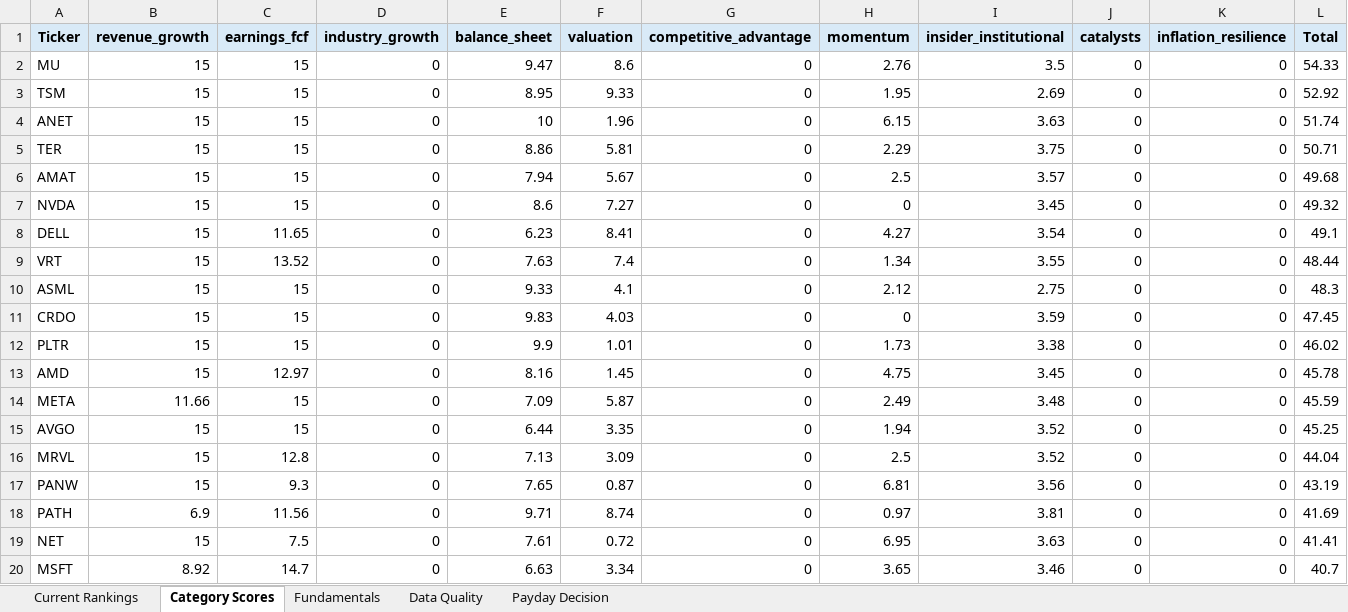
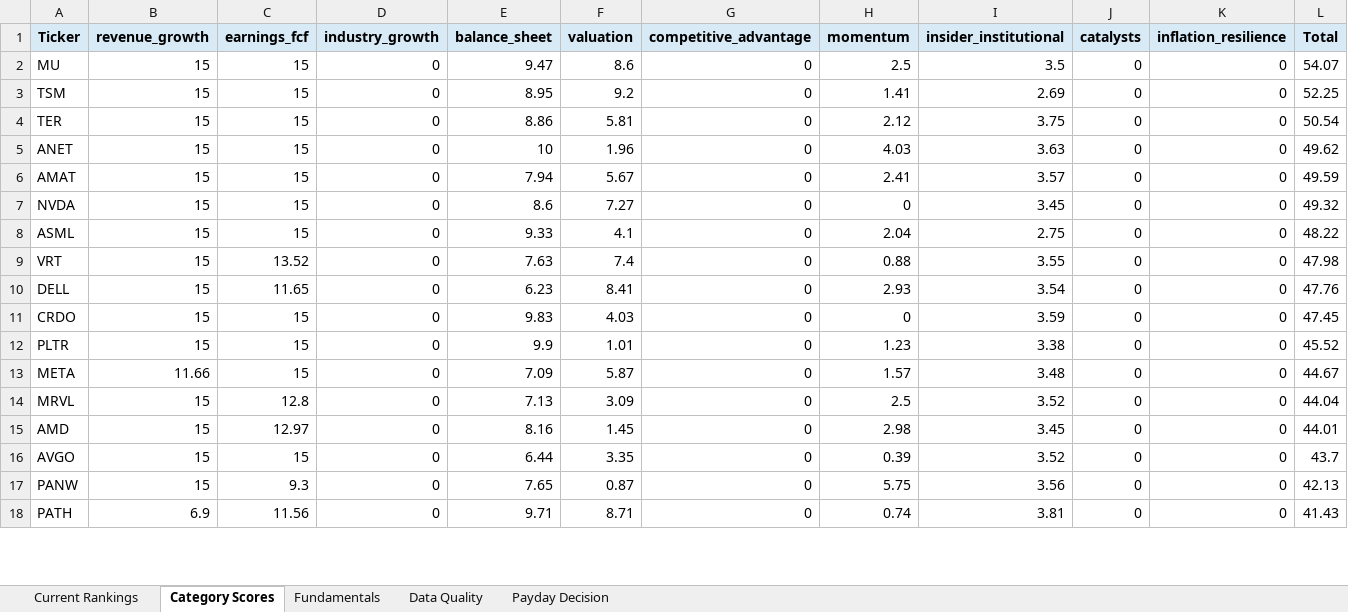
Before and after one commit to Grzesiak33/Version-2-Stock-Investment-Model, an Excel workbook: reports/investment_dashboard.xlsx, sheet Category Scores, drawn as a sheet; only a part is shown; values as stored, in another font and other column widths than the file's, no borders; removed rows and columns are numbered as before the commit, all else as after; the diff covers the shown part only; the diff names each change by its address in the sheet, - before the commit and + after, or states it on an @@ line.

```diff
--- a/reports/investment_dashboard.xlsx (sheet Category Scores)
+++ b/reports/investment_dashboard.xlsx (sheet Category Scores)
-H2 (momentum): 2.76
+H2 (momentum): 2.5
-L2 (Total): 54.33
+L2 (Total): 54.07
-F3 (valuation): 9.33
+F3 (valuation): 9.2
-H3 (momentum): 1.95
+H3 (momentum): 1.41
-L3 (Total): 52.92
+L3 (Total): 52.25
-row 4: ANET | 15 | 15 | 0 | 10 | 1.96 | 0 | 6.15 | 3.63 | 0 | 0 | 51.74
-H4 (momentum): 2.29
+H4 (momentum): 2.12
-L4 (Total): 50.71
+L4 (Total): 50.54
+row 5: ANET | 15 | 15 | 0 | 10 | 1.96 | 0 | 4.03 | 3.63 | 0 | 0 | 49.62
-H6 (momentum): 2.5
+H6 (momentum): 2.41
-L6 (Total): 49.68
+L6 (Total): 49.59
-row 8: DELL | 15 | 11.65 | 0 | 6.23 | 8.41 | 0 | 4.27 | 3.54 | 0 | 0 | 49.1
-row 9: VRT | 15 | 13.52 | 0 | 7.63 | 7.4 | 0 | 1.34 | 3.55 | 0 | 0 | 48.44
-H8 (momentum): 2.12
+H8 (momentum): 2.04
-L8 (Total): 48.3
+L8 (Total): 48.22
+row 9: VRT | 15 | 13.52 | 0 | 7.63 | 7.4 | 0 | 0.88 | 3.55 | 0 | 0 | 47.98
+row 10: DELL | 15 | 11.65 | 0 | 6.23 | 8.41 | 0 | 2.93 | 3.54 | 0 | 0 | 47.76
-H12 (momentum): 1.73
+H12 (momentum): 1.23
-L12 (Total): 46.02
+L12 (Total): 45.52
-row 13: AMD | 15 | 12.97 | 0 | 8.16 | 1.45 | 0 | 4.75 | 3.45 | 0 | 0 | 45.78
-H13 (momentum): 2.49
+H13 (momentum): 1.57
-L13 (Total): 45.59
+L13 (Total): 44.67
-row 15: AVGO | 15 | 15 | 0 | 6.44 | 3.35 | 0 | 1.94 | 3.52 | 0 | 0 | 45.25
+row 15: AMD | 15 | 12.97 | 0 | 8.16 | 1.45 | 0 | 2.98 | 3.45 | 0 | 0 | 44.01
+row 16: AVGO | 15 | 15 | 0 | 6.44 | 3.35 | 0 | 0.39 | 3.52 | 0 | 0 | 43.7
-H17 (momentum): 6.81
+H17 (momentum): 5.75
-L17 (Total): 43.19
+L17 (Total): 42.13
-F18 (valuation): 8.74
+F18 (valuation): 8.71
-H18 (momentum): 0.97
+H18 (momentum): 0.74
-L18 (Total): 41.69
+L18 (Total): 41.43
-row 19: NET | 15 | 7.5 | 0 | 7.61 | 0.72 | 0 | 6.95 | 3.63 | 0 | 0 | 41.41
-row 20: MSFT | 8.92 | 14.7 | 0 | 6.63 | 3.34 | 0 | 3.65 | 3.46 | 0 | 0 | 40.7
```
Also changed, not shown: 2 added rows and 21 edited cells elsewhere in this sheet, sheet Fundamentals, sheet Current Rankings, sheet Data Quality, sheet Payday Decision, 32 other files.
